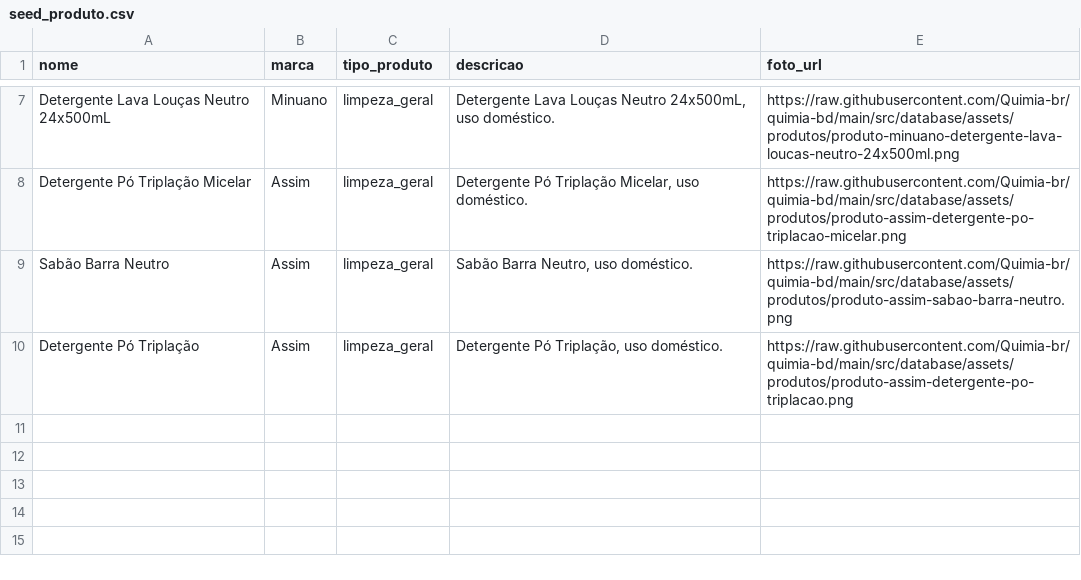
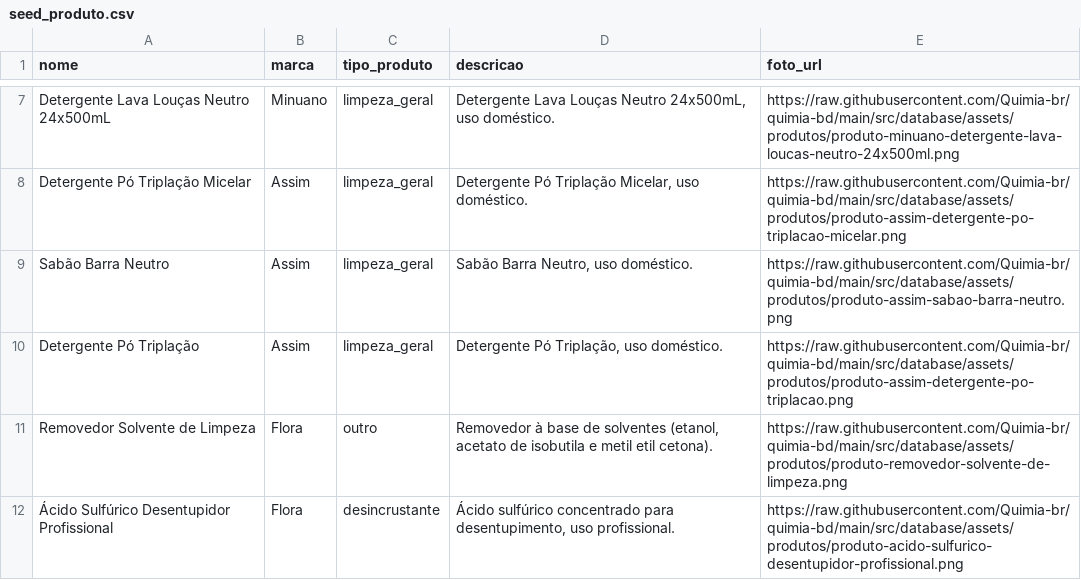
Before and after one commit to Quimia-br/quimia-bd, a CSV file: src/database/sql/data_load/seeds/seed_produto.csv, drawn as a sheet; only a part is shown, gaps mark what is left out.

Commit message:
feat(produtos): restaura Removedor Solvente e Ácido Sulfúrico; troca foto do Removedor de Resíduos
Os dois produtos voltam ao seed com foto oficial 1254x1254 RGBA. A foto do Removedor de Resíduos estava em 256x256 RGB.

```diff
--- a/src/database/sql/data_load/seeds/seed_produto.csv
+++ b/src/database/sql/data_load/seeds/seed_produto.csv
@@ -10 +10,3 @@ Sabão Barra Neutro,Assim,limpeza_geral,"Sabão Barra Neutro, uso doméstico.",h
 Detergente Pó Triplação,Assim,limpeza_geral,"Detergente Pó Triplação, uso doméstico.",https://raw.githubusercontent.com/Quimia-br/quimia-bd/main/src/database/assets/produtos/produto-assim-detergente-po-triplacao.png
+Removedor Solvente de Limpeza,Flora,outro,"Removedor à base de solventes (etanol, acetato de isobutila e metil etil cetona).",https://raw.githubusercontent.com/Quimia-br/quimia-bd/main/src/database/assets/produtos/produto-removedor-solvente-de-limpeza.png
+Ácido Sulfúrico Desentupidor Profissional,Flora,desincrustante,"Ácido sulfúrico concentrado para desentupimento, uso profissional.",https://raw.githubusercontent.com/Quimia-br/quimia-bd/main/src/database/assets/produtos/produto-acido-sulfurico-desentupidor-profissional.png
```
Also changed, not shown: 3 other files.
